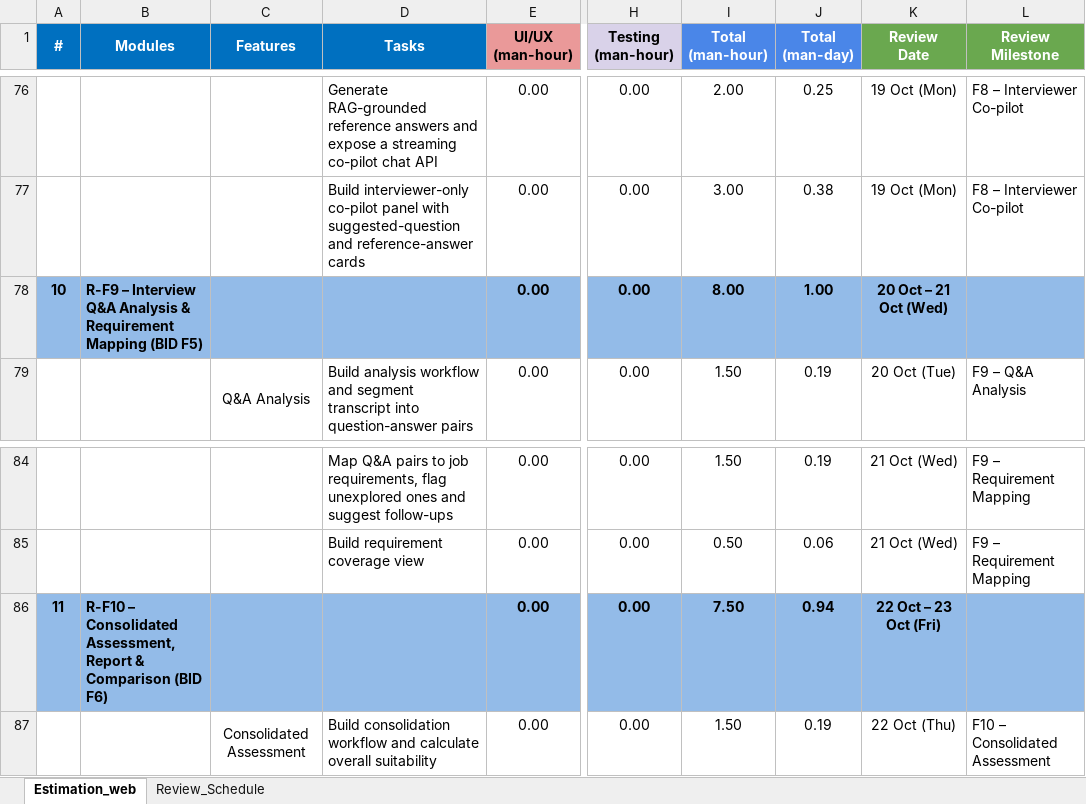
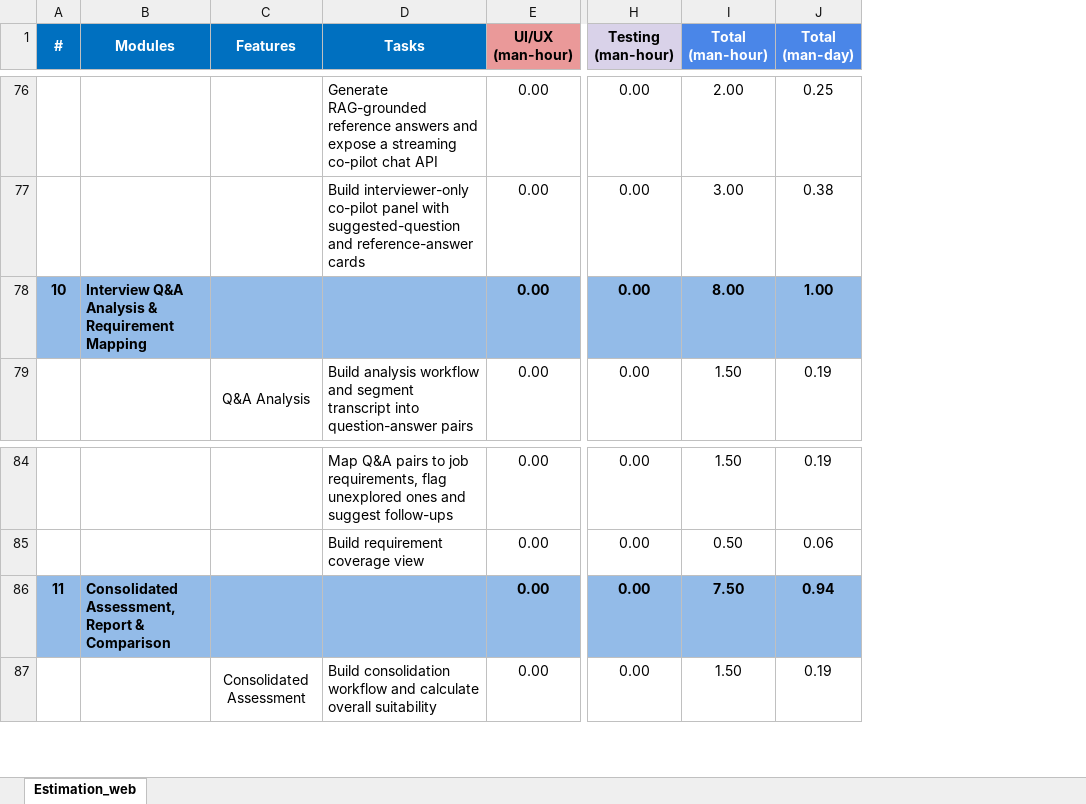
Before and after one commit to sadman-shafiq36/IntelliHire, an Excel workbook: docs/IntelliHire_WBS-v3.xlsx, sheet Estimation_web, drawn as a sheet; only a part is shown, gaps mark what is left out; values as stored, in another font and other column widths than the file's, no borders; removed rows and columns are numbered as before the commit, all else as after; the diff covers the shown part only; the diff names each change by its address in the sheet, - before the commit and + after, or states it on an @@ line.

```diff
--- a/docs/IntelliHire_WBS-v3.xlsx (sheet Estimation_web)
+++ b/docs/IntelliHire_WBS-v3.xlsx (sheet Estimation_web)
-sheet tab: Review_Schedule
-column K (Review Date), rows 76-79: 19 Oct (Mon) | 19 Oct (Mon) | 20 Oct – 21 Oct (Wed) | 20 Oct (Tue); rows 84-87: 21 Oct (Wed) | 21 Oct (Wed) | 22 Oct – 23 Oct (Fri) | 22 Oct (Thu)
-column L (Review Milestone), rows 76-79: F8 – Interviewer Co-pilot | F8 – Interviewer Co-pilot |  | F9 – Q&A Analysis; rows 84-87: F9 – Requirement Mapping | F9 – Requirement Mapping |  | F10 – Consolidated Assessment
-B78 (Modules): R-F9 – Interview Q&A Analysis & Requirement Mapping (BID F5)
+B78 (Modules): Interview Q&A Analysis & Requirement Mapping
-B86 (Modules): R-F10 – Consolidated Assessment, Report & Comparison (BID F6)
+B86 (Modules): Consolidated Assessment, Report & Comparison
```
Also changed, not shown: 22 added rows, 2 removed rows, 8 moved rows, 11 edited cells and row numbers in column A elsewhere in this sheet, formulas that keep their value, 34 other files.
